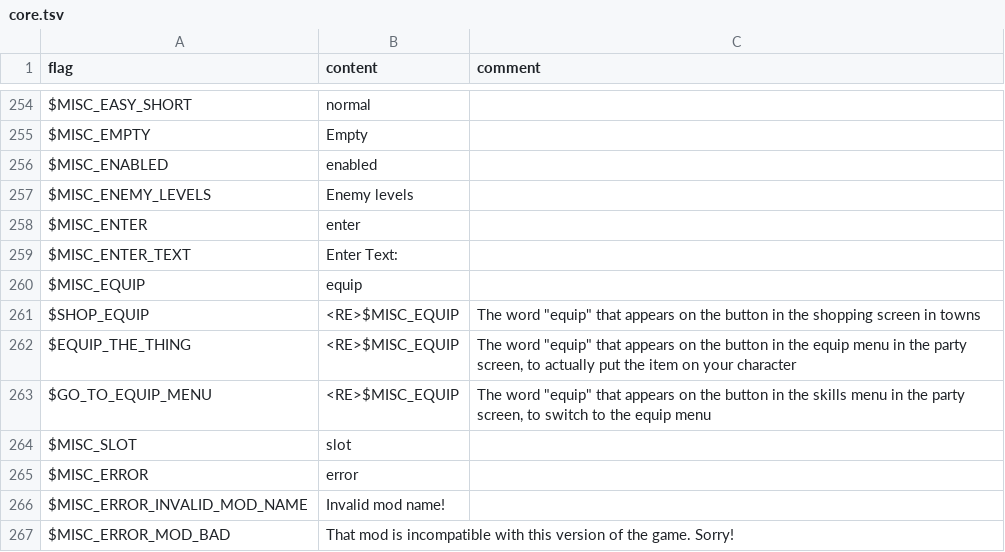
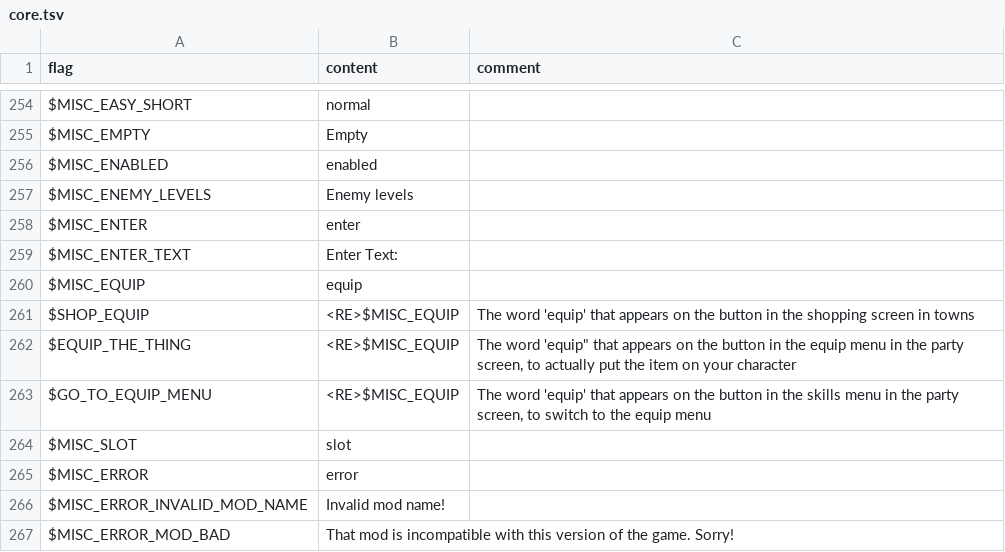
Before and after one commit to larsiusprime/defendersquest-loc, a TSV file: dq1_dx/en-US/core.tsv, drawn as a sheet; only a part is shown, gaps mark what is left out.

Commit message:
Update core.tsv

```diff
--- a/dq1_dx/en-US/core.tsv
+++ b/dq1_dx/en-US/core.tsv
@@ -260,5 +260,5 @@ $MISC_ENTER_TEXT	Enter Text:
 $MISC_EQUIP	equip	
-$SHOP_EQUIP	<RE>$MISC_EQUIP	The word "equip" that appears on the button in the shopping screen in towns
-$EQUIP_THE_THING	<RE>$MISC_EQUIP	The word "equip" that appears on the button in the equip menu in the party screen, to actually put the item on your character
-$GO_TO_EQUIP_MENU	<RE>$MISC_EQUIP	The word "equip" that appears on the button in the skills menu in the party screen, to switch to the equip menu
+$SHOP_EQUIP	<RE>$MISC_EQUIP	The word 'equip' that appears on the button in the shopping screen in towns
+$EQUIP_THE_THING	<RE>$MISC_EQUIP	The word 'equip" that appears on the button in the equip menu in the party screen, to actually put the item on your character
+$GO_TO_EQUIP_MENU	<RE>$MISC_EQUIP	The word 'equip' that appears on the button in the skills menu in the party screen, to switch to the equip menu
 $MISC_SLOT	slot
```
